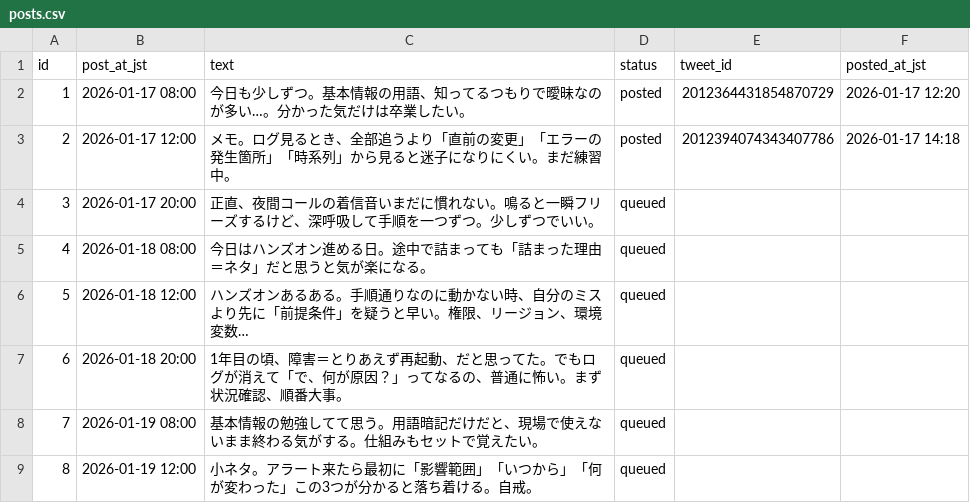
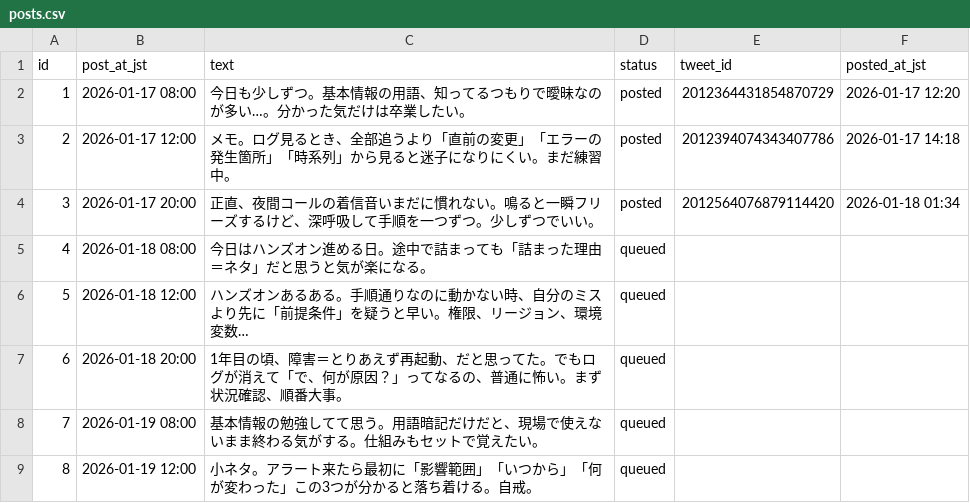
Before and after one commit to Ss-maker786/x-auto-post, a CSV file: posts.csv, drawn as a sheet; only a part is shown.

```diff
--- a/posts.csv
+++ b/posts.csv
@@ -3,3 +3,3 @@ id,post_at_jst,text,status,tweet_id,posted_at_jst
 2,2026-01-17 12:00,メモ。ログ見るとき、全部追うより「直前の変更」「エラーの発生箇所」「時系列」から見ると迷子になりにくい。まだ練習中。,posted,2012394074343407786,2026-01-17 14:18
-3,2026-01-17 20:00,正直、夜間コールの着信音いまだに慣れない。鳴ると一瞬フリーズするけど、深呼吸して手順を一つずつ。少しずつでいい。,queued,,
+3,2026-01-17 20:00,正直、夜間コールの着信音いまだに慣れない。鳴ると一瞬フリーズするけど、深呼吸して手順を一つずつ。少しずつでいい。,posted,2012564076879114420,2026-01-18 01:34
 4,2026-01-18 08:00,今日はハンズオン進める日。途中で詰まっても「詰まった理由＝ネタ」だと思うと気が楽になる。,queued,,
```
